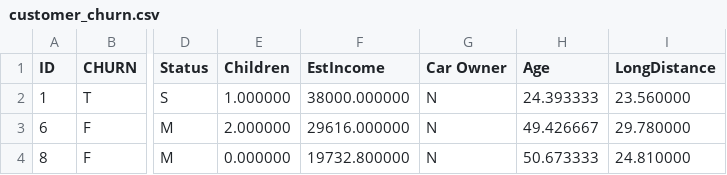
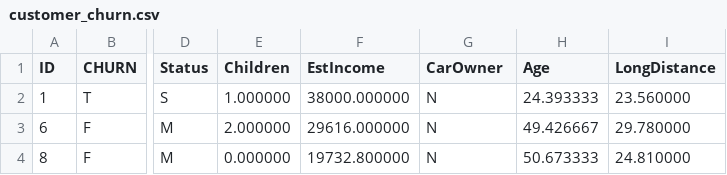
Before and after one commit to swinkstn/demodata, a CSV file: customer_churn.csv, drawn as a sheet; only a part is shown, gaps mark what is left out; the diff names each change by its address in the sheet, - before the commit and + after, or states it on an @@ line.

Commit message:
Update customer_churn.csv

```diff
--- a/customer_churn.csv
+++ b/customer_churn.csv
-G1: Car Owner
+G1: CarOwner
```
